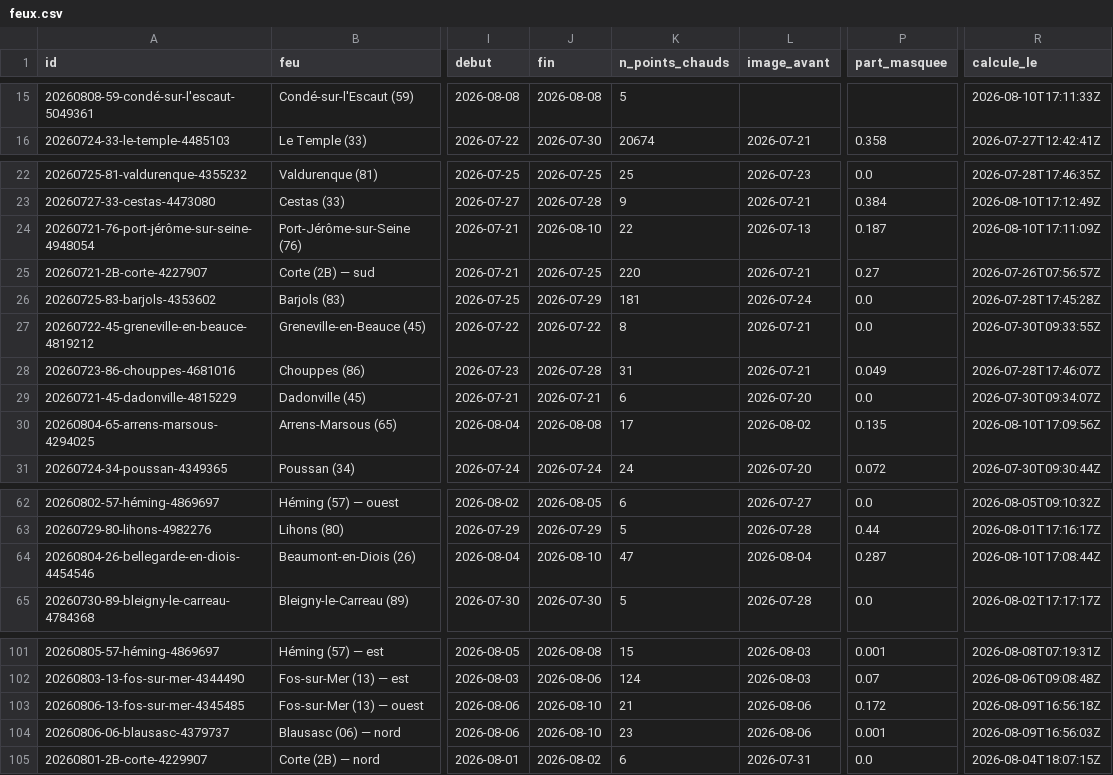
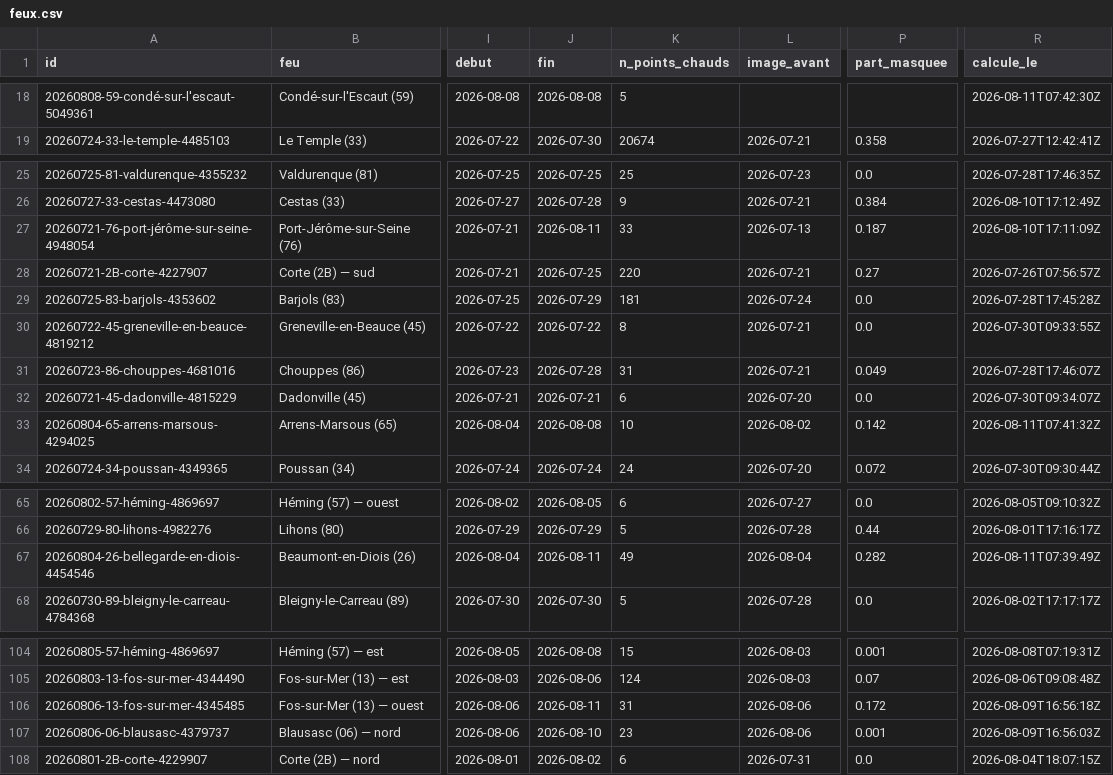
Before and after one commit to r0bp3nguin/brulis, a CSV file: site/data/feux.csv, drawn as a sheet; only a part is shown, gaps mark what is left out; addresses are those after the commit; the diff covers the shown part only; the diff names each change by its address in the sheet, - before the commit and + after, or states it on an @@ line.

```diff
--- a/site/data/feux.csv
+++ b/site/data/feux.csv
-R18 (calcule_le): 2026-08-10T17:11:33Z
+R18 (calcule_le): 2026-08-11T07:42:30Z
-J27 (fin): 2026-08-10
+J27 (fin): 2026-08-11
-K27 (n_points_chauds): 22
+K27 (n_points_chauds): 33
-K33 (n_points_chauds): 17
+K33 (n_points_chauds): 10
-P33 (part_masquee): 0.135
+P33 (part_masquee): 0.142
-R33 (calcule_le): 2026-08-10T17:09:56Z
+R33 (calcule_le): 2026-08-11T07:41:32Z
-J67 (fin): 2026-08-10
+J67 (fin): 2026-08-11
-K67 (n_points_chauds): 47
+K67 (n_points_chauds): 49
-P67 (part_masquee): 0.287
+P67 (part_masquee): 0.282
-R67 (calcule_le): 2026-08-10T17:08:44Z
+R67 (calcule_le): 2026-08-11T07:39:49Z
-J106 (fin): 2026-08-10
+J106 (fin): 2026-08-11
-K106 (n_points_chauds): 21
+K106 (n_points_chauds): 31
```
Also changed, not shown: 7 added rows, 4 removed rows and 25 edited cells elsewhere in this file, 49 other files.
